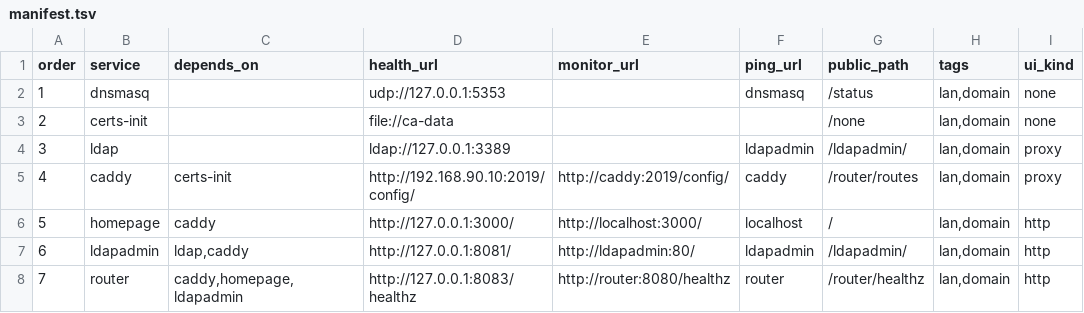
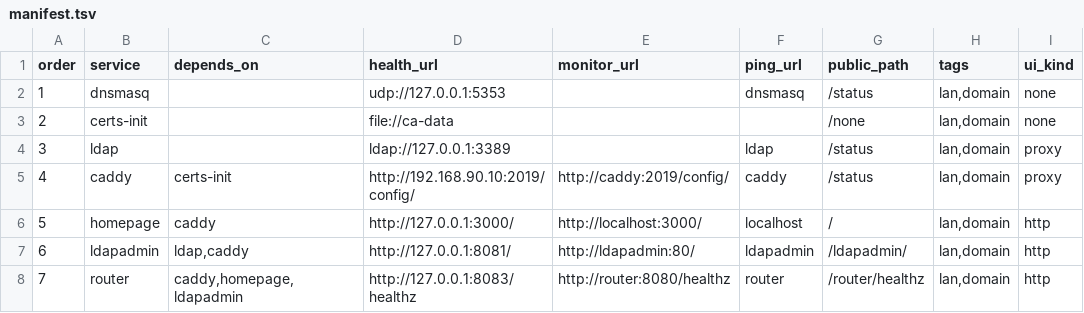
Before and after one commit to zeek-zhao/orgflow-devops, a TSV file: services/manifest.tsv, drawn as a sheet.

Commit message:
fix(m0v2-t5): 卡片修正-ldap探测与三张NO-UI卡 (refs #T5)
- manifest: ldap ping=ldap(原ldapadmin), ldap/caddy public_path=/status; dnsmasq原已是/status
- render-homepage: META ldap文案更新; NO_UI={dnsmasq,ldap,caddy}; 分组二按NO_UI决定[NO-UI] vs [DOMAIN]前缀
- 渲染12卡: LAN6(ldap ping=ldap) + 域名6(3真实[DOMAIN]+3无UI[NO-UI] href=/status); 全https占位无.local
- --check幂等; make check/15_homepage/check-v2全绿; 仅改文件线上零影响

```diff
--- a/services/manifest.tsv
+++ b/services/manifest.tsv
@@ -3,4 +3,4 @@ order	service	depends_on	health_url	monitor_url	ping_url	public_path	tags	ui_kin
 2	certs-init		file://ca-data			/none	lan,domain	none
-3	ldap		ldap://127.0.0.1:3389		ldapadmin	/ldapadmin/	lan,domain	proxy
-4	caddy	certs-init	http://192.168.90.10:2019/config/	http://caddy:2019/config/	caddy	/router/routes	lan,domain	proxy
+3	ldap		ldap://127.0.0.1:3389		ldap	/status	lan,domain	proxy
+4	caddy	certs-init	http://192.168.90.10:2019/config/	http://caddy:2019/config/	caddy	/status	lan,domain	proxy
 5	homepage	caddy	http://127.0.0.1:3000/	http://localhost:3000/	localhost	/	lan,domain	http
```
Also changed, not shown: 3 other files.
